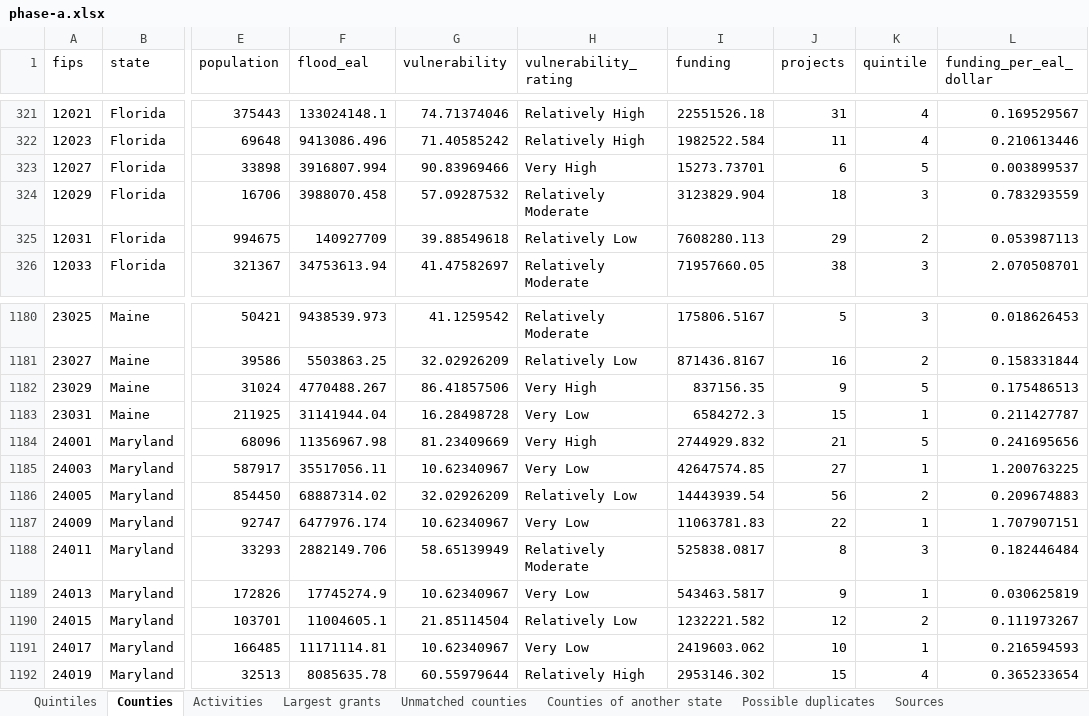
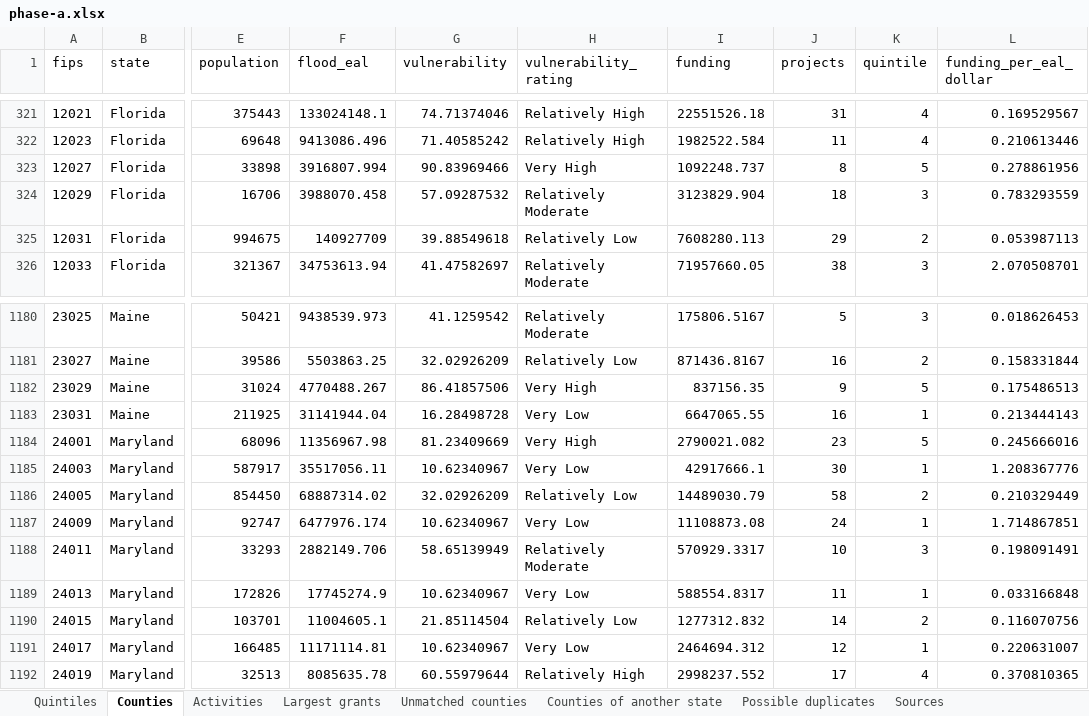
Before and after one commit to uomoathens/thrive, an Excel workbook: results/phase-a/phase-a.xlsx, sheet Counties, drawn as a sheet; only a part is shown, gaps mark what is left out; values as stored, in another font and other column widths than the file's, no borders; the diff covers the shown part only; the diff names each change by its address in the sheet, - before the commit and + after, or states it on an @@ line.

```diff
--- a/results/phase-a/phase-a.xlsx (sheet Counties)
+++ b/results/phase-a/phase-a.xlsx (sheet Counties)
-I323 (funding): 15273.73701
+I323 (funding): 1092248.737
-J323 (projects): 6
+J323 (projects): 8
-L323 (funding_per_eal_dollar): 0.003899537
+L323 (funding_per_eal_dollar): 0.278861956
-I1183 (funding): 6584272.3
+I1183 (funding): 6647065.55
-J1183 (projects): 15
+J1183 (projects): 16
-L1183 (funding_per_eal_dollar): 0.211427787
+L1183 (funding_per_eal_dollar): 0.213444143
-I1184 (funding): 2744929.832
+I1184 (funding): 2790021.082
-J1184 (projects): 21
+J1184 (projects): 23
-L1184 (funding_per_eal_dollar): 0.241695656
+L1184 (funding_per_eal_dollar): 0.245666016
-I1185 (funding): 42647574.85
+I1185 (funding): 42917666.1
-J1185 (projects): 27
+J1185 (projects): 30
-L1185 (funding_per_eal_dollar): 1.200763225
+L1185 (funding_per_eal_dollar): 1.208367776
-I1186 (funding): 14443939.54
+I1186 (funding): 14489030.79
-J1186 (projects): 56
+J1186 (projects): 58
-L1186 (funding_per_eal_dollar): 0.209674883
+L1186 (funding_per_eal_dollar): 0.210329449
-I1187 (funding): 11063781.83
+I1187 (funding): 11108873.08
-J1187 (projects): 22
+J1187 (projects): 24
-L1187 (funding_per_eal_dollar): 1.707907151
+L1187 (funding_per_eal_dollar): 1.714867851
-I1188 (funding): 525838.0817
+I1188 (funding): 570929.3317
-J1188 (projects): 8
+J1188 (projects): 10
-L1188 (funding_per_eal_dollar): 0.182446484
+L1188 (funding_per_eal_dollar): 0.198091491
-I1189 (funding): 543463.5817
+I1189 (funding): 588554.8317
-J1189 (projects): 9
+J1189 (projects): 11
-L1189 (funding_per_eal_dollar): 0.030625819
+L1189 (funding_per_eal_dollar): 0.033166848
-I1190 (funding): 1232221.582
+I1190 (funding): 1277312.832
-J1190 (projects): 12
+J1190 (projects): 14
-L1190 (funding_per_eal_dollar): 0.111973267
+L1190 (funding_per_eal_dollar): 0.116070756
-I1191 (funding): 2419603.062
+I1191 (funding): 2464694.312
-J1191 (projects): 10
+J1191 (projects): 12
-L1191 (funding_per_eal_dollar): 0.216594593
+L1191 (funding_per_eal_dollar): 0.220631007
-I1192 (funding): 2953146.302
+I1192 (funding): 2998237.552
-J1192 (projects): 15
+J1192 (projects): 17
-L1192 (funding_per_eal_dollar): 0.365233654
+L1192 (funding_per_eal_dollar): 0.370810365
```
Also changed, not shown: 390 edited cells elsewhere in this sheet, sheet Largest grants, sheet Activities, sheet Possible duplicates, sheet Quintiles, sheet Sources, sheet Counties of another state, 5 other files.
